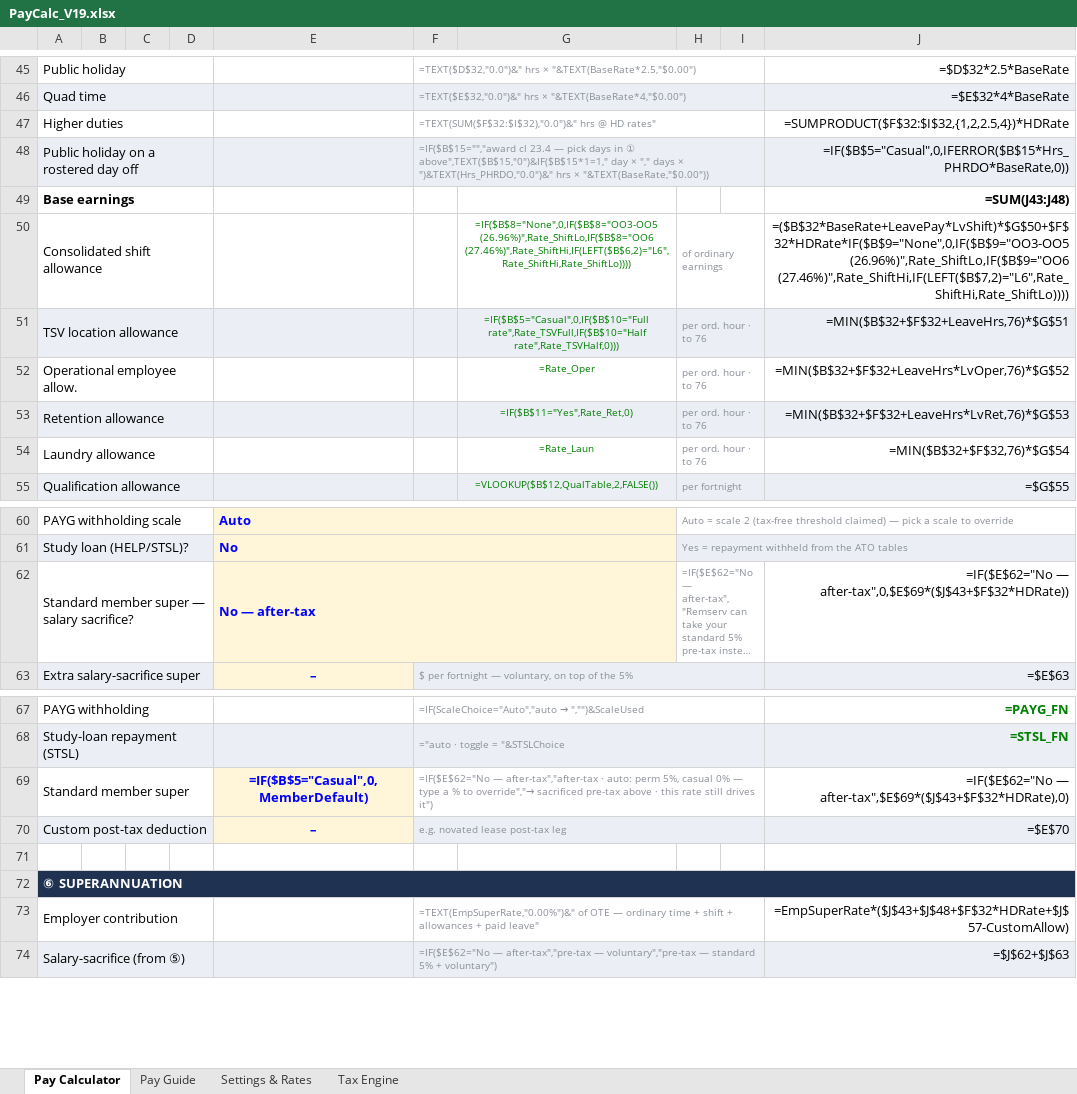
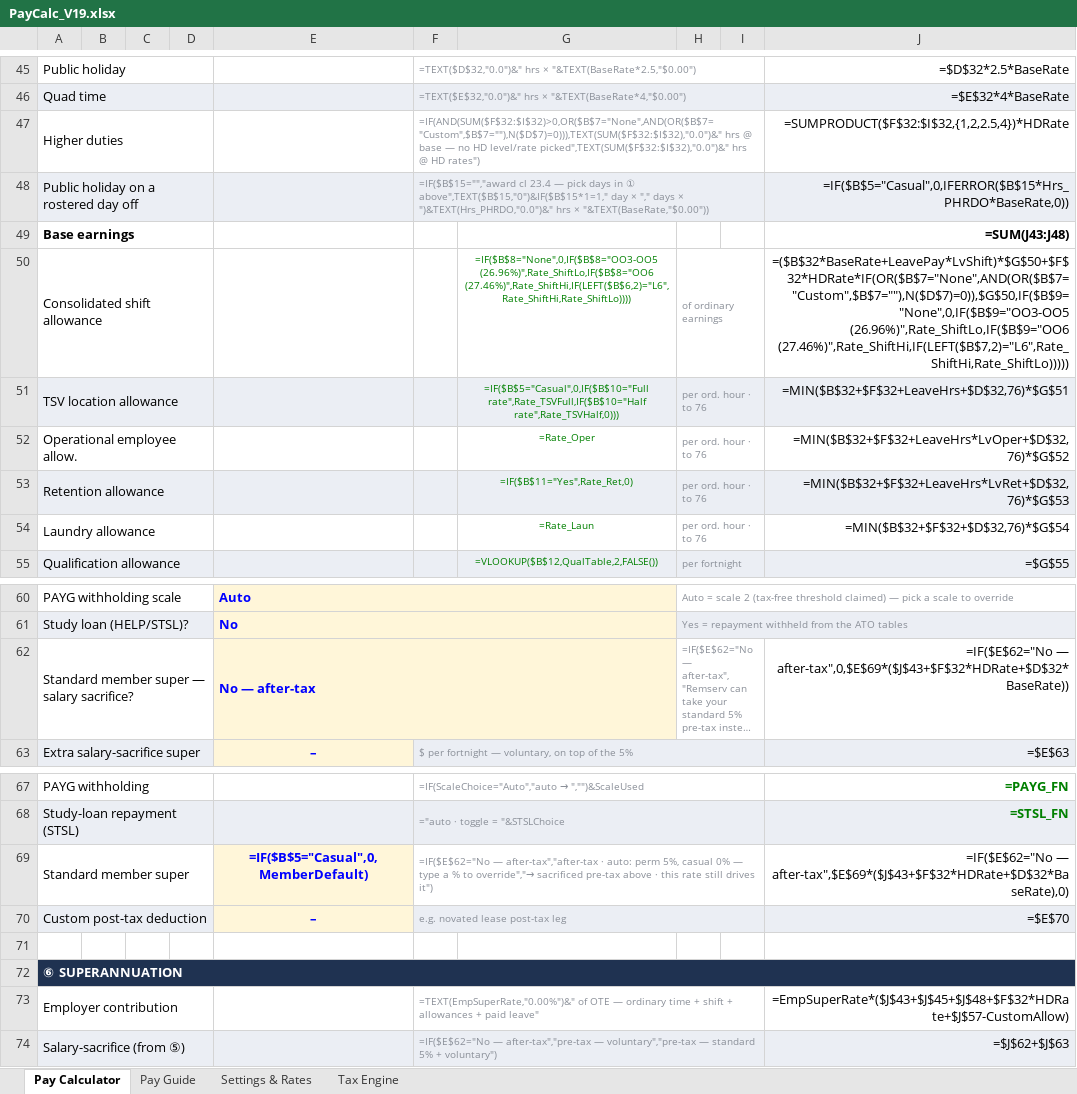
Before and after one commit to paycalc/paycalc.github.io, an Excel workbook: PayCalc_V19.xlsx, sheet Pay Calculator, drawn as a sheet; only a part is shown, gaps mark what is left out; long unchanged cells end in …; values as stored, in another font and other column widths than the file's, no borders; formulas are shown in place of their values; conditional formats not drawn; the diff names each change by its address in the sheet, - before the commit and + after, or states it on an @@ line.

```diff
--- a/PayCalc_V19.xlsx (sheet Pay Calculator)
+++ b/PayCalc_V19.xlsx (sheet Pay Calculator)
-F47: =TEXT(SUM($F$32:$I$32),"0.0")&" hrs @ HD rates"
+F47: =IF(AND(SUM($F$32:$I$32)>0,OR($B$7="None",AND(OR($B$7="Custom",$B$7=""),N($D$7)=0))),TEXT(SUM($F$32:$I$32),"0.0")&" hrs @ base — no HD level/rate picked",TEXT(SUM($F$32:$I$32),"0.0")&" hrs @ HD rates")
-J50: =($B$32*BaseRate+LeavePay*LvShift)*$G$50+$F$32*HDRate*IF($B$9="None",0,IF($B$9="OO3-OO5 (26.96%)",Rate_ShiftLo,IF($B$9="OO6 (27.46%)",Rate_ShiftHi,IF(LEFT($B$7,2)="L6",Rate_ShiftHi,Rate_ShiftLo))))
+J50: =($B$32*BaseRate+LeavePay*LvShift)*$G$50+$F$32*HDRate*IF(OR($B$7="None",AND(OR($B$7="Custom",$B$7=""),N($D$7)=0)),$G$50,IF($B$9="None",0,IF($B$9="OO3-OO5 (26.96%)",Rate_ShiftLo,IF($B$9="OO6 (27.46%)",Rate_ShiftHi,IF(LEFT($B$7,2)="L6",Rate_ShiftHi,Rate_ShiftLo)))))
-J51: =MIN($B$32+$F$32+LeaveHrs,76)*$G$51
+J51: =MIN($B$32+$F$32+LeaveHrs+$D$32,76)*$G$51
-J52: =MIN($B$32+$F$32+LeaveHrs*LvOper,76)*$G$52
+J52: =MIN($B$32+$F$32+LeaveHrs*LvOper+$D$32,76)*$G$52
-J53: =MIN($B$32+$F$32+LeaveHrs*LvRet,76)*$G$53
+J53: =MIN($B$32+$F$32+LeaveHrs*LvRet+$D$32,76)*$G$53
-J54: =MIN($B$32+$F$32,76)*$G$54
+J54: =MIN($B$32+$F$32+$D$32,76)*$G$54
-J62: =IF($E$62="No — after-tax",0,$E$69*($J$43+$F$32*HDRate))
+J62: =IF($E$62="No — after-tax",0,$E$69*($J$43+$F$32*HDRate+$D$32*BaseRate))
-J69: =IF($E$62="No — after-tax",$E$69*($J$43+$F$32*HDRate),0)
+J69: =IF($E$62="No — after-tax",$E$69*($J$43+$F$32*HDRate+$D$32*BaseRate),0)
-J73: =EmpSuperRate*($J$43+$J$48+$F$32*HDRate+$J$57-CustomAllow)
+J73: =EmpSuperRate*($J$43+$J$45+$J$48+$F$32*HDRate+$J$57-CustomAllow)
```
Also changed, not shown: sheet Tax Engine.
